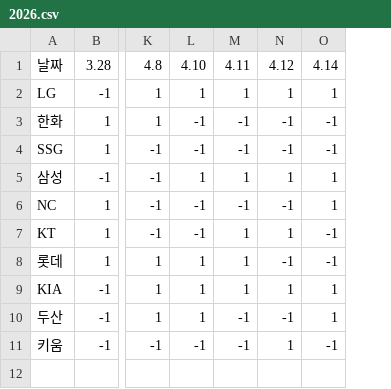
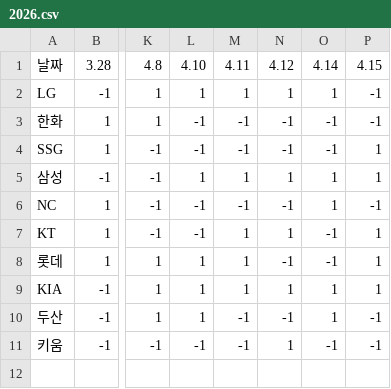
Before and after one commit to Lunrot/kbo-app, a CSV file: 2026.csv, drawn as a sheet; only a part is shown, gaps mark what is left out; the diff names each change by its address in the sheet, - before the commit and + after, or states it on an @@ line.

```diff
--- a/2026.csv
+++ b/2026.csv
+column P, rows 1-11: 4.15 | -1 | -1 | 1 | 1 | -1 | 1 | 1 | 1 | -1 | -1
```
